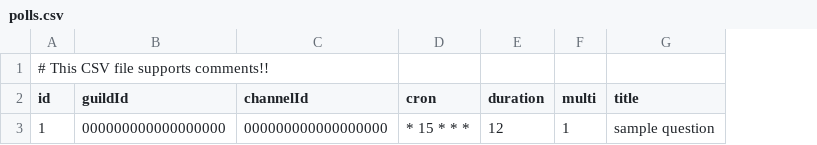
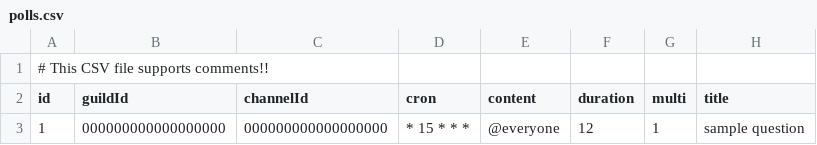
Before and after one commit to mrTomatolegit/daily-polls, a CSV file: data/polls.csv, drawn as a sheet; only a part is shown; the diff names each change by its address in the sheet, - before the commit and + after, or states it on an @@ line.

Commit message:
feat: add content column

```diff
--- a/data/polls.csv
+++ b/data/polls.csv
+column E (content), row 3: @everyone
```
Also changed, not shown: 2 other files.
